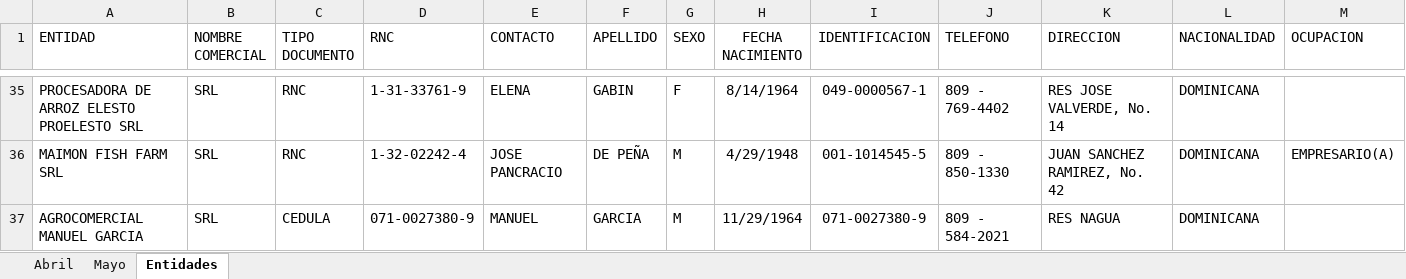
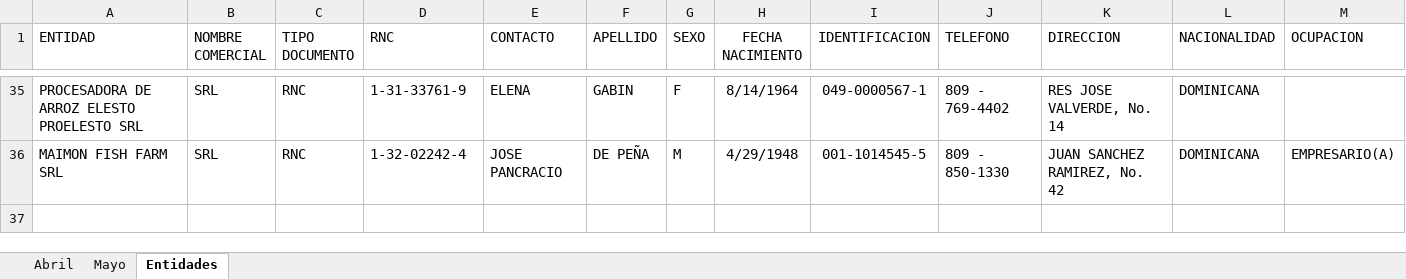
Before and after one commit to Stinger14/uaf-xml, an Excel workbook: Excel2Xml/representantes_de_entidades.xlsx, sheet Entidades, drawn as a sheet; only a part is shown, gaps mark what is left out; values as stored, in another font and other column widths than the file's, no borders; charts and pictures not drawn; the diff names each change by its address in the sheet, - before the commit and + after, or states it on an @@ line.

Commit message:
Implement get_contact() to fetch representative info from entities listed in an Excel file. Add new Excel file with entity contact info.

```diff
--- a/Excel2Xml/representantes_de_entidades.xlsx (sheet Entidades)
+++ b/Excel2Xml/representantes_de_entidades.xlsx (sheet Entidades)
-row 37: AGROCOMERCIAL MANUEL GARCIA | SRL | CEDULA | 071-0027380-9 | MANUEL | GARCIA | M | 11/29/1964 | 071-0027380-9 | 809 - 584-2021 | RES NAGUA | DOMINICANA
```
Also changed, not shown: resources/EIF0590-20210531.xlsx, 3 other files.
